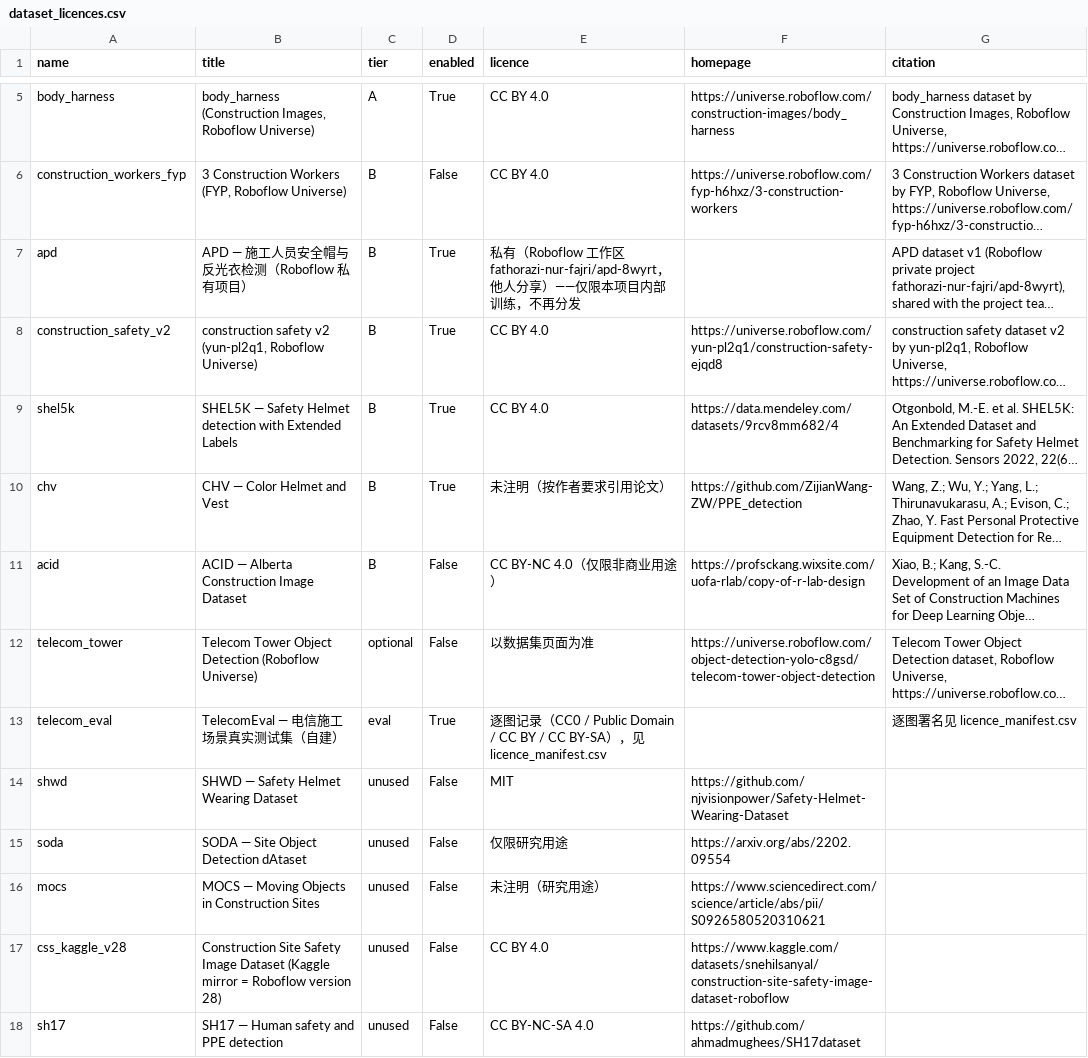
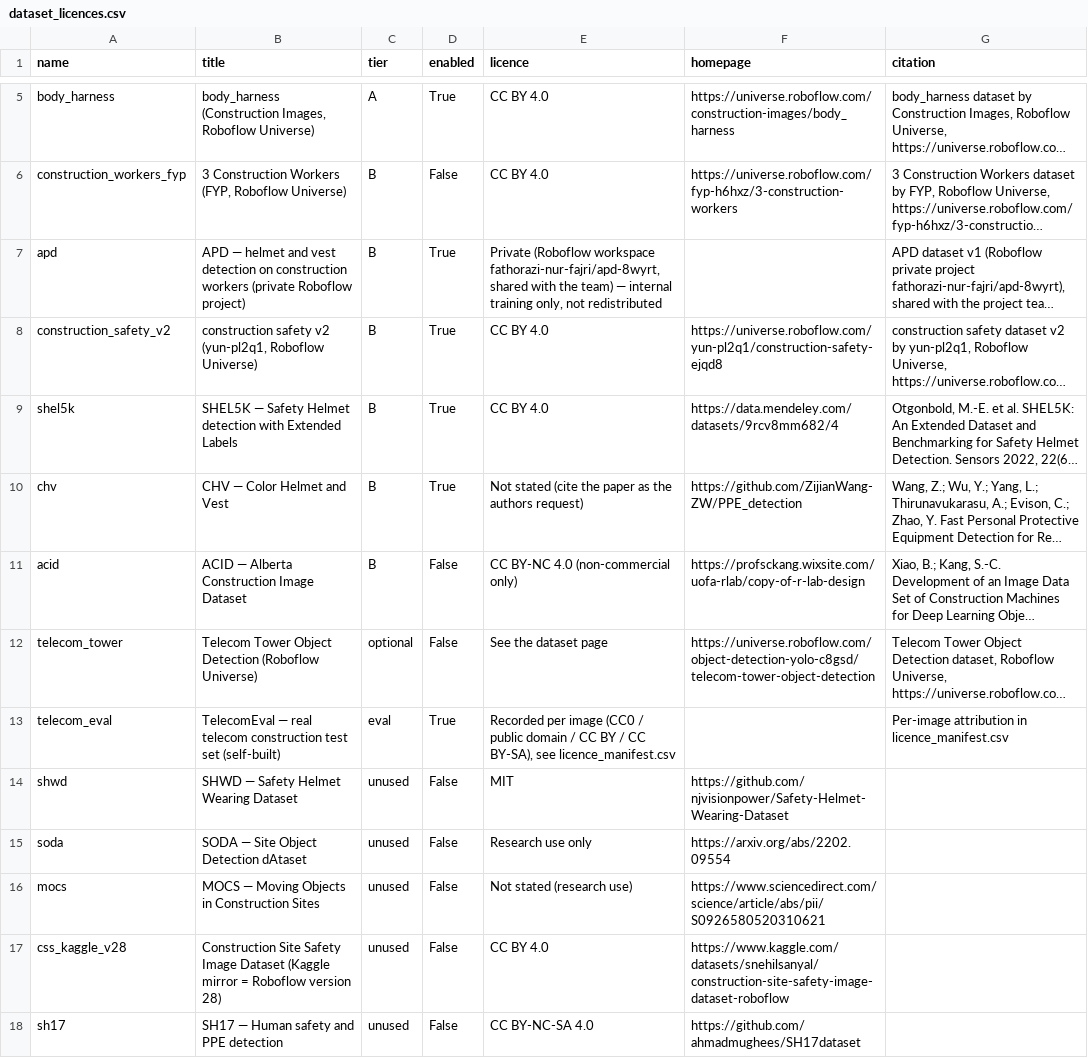
Before and after one commit to muamuauh/AY26S1-45-SPML, a CSV file: reports/phase1/dataset_licences.csv, drawn as a sheet; only a part is shown, gaps mark what is left out; long unchanged cells end in …; the diff names each change by its address in the sheet, - before the commit and + after, or states it on an @@ line.

```diff
--- a/reports/phase1/dataset_licences.csv
+++ b/reports/phase1/dataset_licences.csv
-B7 (title): APD — 施工人员安全帽与反光衣检测（Roboflow 私有项目）
+B7 (title): APD — helmet and vest detection on construction workers (private Roboflow project)
-E7 (licence): 私有（Roboflow 工作区 fathorazi-nur-fajri/apd-8wyrt，他人分享）——仅限本项目内部训练，不再分发
+E7 (licence): Private (Roboflow workspace fathorazi-nur-fajri/apd-8wyrt, shared with the team) — internal training only, not redistributed
-E10 (licence): 未注明（按作者要求引用论文）
+E10 (licence): Not stated (cite the paper as the authors request)
-E11 (licence): CC BY-NC 4.0（仅限非商业用途）
+E11 (licence): CC BY-NC 4.0 (non-commercial only)
-E12 (licence): 以数据集页面为准
+E12 (licence): See the dataset page
-B13 (title): TelecomEval — 电信施工场景真实测试集（自建）
+B13 (title): TelecomEval — real telecom construction test set (self-built)
-E13 (licence): 逐图记录（CC0 / Public Domain / CC BY / CC BY-SA），见 licence_manifest.csv
+E13 (licence): Recorded per image (CC0 / public domain / CC BY / CC BY-SA), see licence_manifest.csv
-G13 (citation): 逐图署名见 licence_manifest.csv
+G13 (citation): Per-image attribution in licence_manifest.csv
-E15 (licence): 仅限研究用途
+E15 (licence): Research use only
-E16 (licence): 未注明（研究用途）
+E16 (licence): Not stated (research use)
```
Also changed, not shown: 7 other files.
